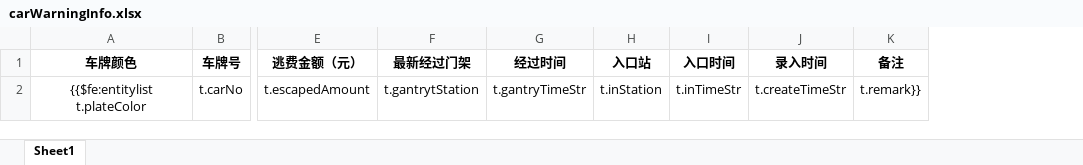
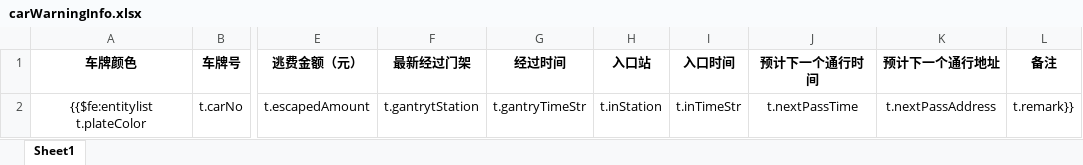
Before and after one commit to kai-cn/car-monit-backend, an Excel workbook: ruoyi-admin/src/main/resources/templates/export/carWarningInfo.xlsx, sheet Sheet1, drawn as a sheet; only a part is shown, gaps mark what is left out; values as stored, in another font and other column widths than the file's, no borders; removed rows and columns are numbered as before the commit, all else as after; the diff names each change by its address in the sheet, - before the commit and + after, or states it on an @@ line.

```diff
--- a/ruoyi-admin/src/main/resources/templates/export/carWarningInfo.xlsx (sheet Sheet1)
+++ b/ruoyi-admin/src/main/resources/templates/export/carWarningInfo.xlsx (sheet Sheet1)
-column J (录入时间), row 2: t.createTimeStr
+column J (预计下一个通行时间), row 2: t.nextPassTime
+column K (预计下一个通行地址), row 2: t.nextPassAddress
```
Also changed, not shown: ruoyi-admin/src/main/resources/templates/export/carConfirm.xlsx, ruoyi-admin/src/main/resources/templates/export/carInfo.xlsx, 6 other files.
